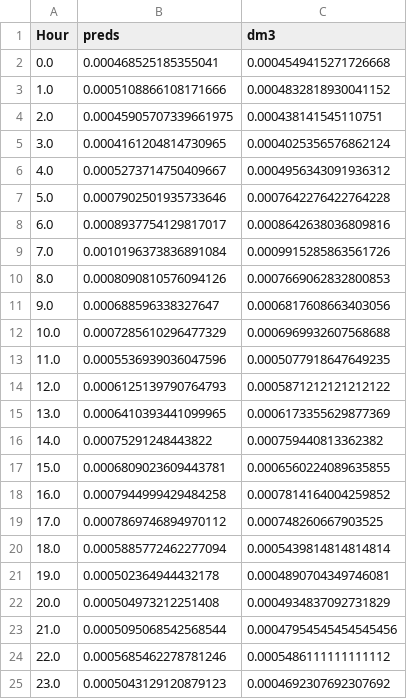
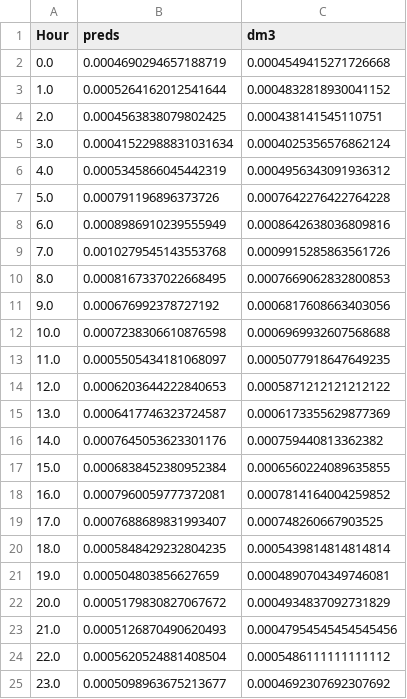
Before and after one commit to Nyotabenson/BGS, a CSV file: modelled_group.csv, drawn as a sheet.

```diff
--- a/modelled_group.csv
+++ b/modelled_group.csv
@@ -1,25 +1,25 @@
 Hour,preds,dm3
-0.0,0.000468525185355041,0.0004549415271726668
-1.0,0.0005108866108171666,0.0004832818930041152
-2.0,0.00045905707339661975,0.000438141545110751
-3.0,0.0004161204814730965,0.0004025356576862124
-4.0,0.0005273714750409667,0.0004956343091936312
-5.0,0.0007902501935733646,0.0007642276422764228
-6.0,0.0008937754129817017,0.0008642638036809816
-7.0,0.0010196373836891084,0.0009915285863561726
-8.0,0.0008090810576094126,0.0007669062832800853
-9.0,0.000688596338327647,0.0006817608663403056
-10.0,0.0007285610296477329,0.0006969932607568688
-11.0,0.0005536939036047596,0.0005077918647649235
-12.0,0.0006125139790764793,0.0005871212121212122
-13.0,0.0006410393441099965,0.0006173355629877369
-14.0,0.00075291248443822,0.000759440813362382
-15.0,0.0006809023609443781,0.0006560224089635855
-16.0,0.0007944999429484258,0.0007814164004259852
-17.0,0.0007869746894970112,0.000748260667903525
-18.0,0.0005885772462277094,0.0005439814814814814
-19.0,0.000502364944432178,0.0004890704349746081
-20.0,0.000504973212251408,0.0004934837092731829
-21.0,0.0005095068542568544,0.00047954545454545456
-22.0,0.0005685462278781246,0.0005486111111111112
-23.0,0.0005043129120879123,0.0004692307692307692
+0.0,0.0004690294657188719,0.0004549415271726668
+1.0,0.0005264162012541644,0.0004832818930041152
+2.0,0.0004563838079802425,0.000438141545110751
+3.0,0.00041522988831031634,0.0004025356576862124
+4.0,0.0005345866045442319,0.0004956343091936312
+5.0,0.000791196896373726,0.0007642276422764228
+6.0,0.0008986910239555949,0.0008642638036809816
+7.0,0.0010279545143553768,0.0009915285863561726
+8.0,0.0008167337022668495,0.0007669062832800853
+9.0,0.000676992378727192,0.0006817608663403056
+10.0,0.0007238306610876598,0.0006969932607568688
+11.0,0.0005505434181068097,0.0005077918647649235
+12.0,0.0006203644222840653,0.0005871212121212122
+13.0,0.0006417746323724587,0.0006173355629877369
+14.0,0.0007645053623301176,0.000759440813362382
+15.0,0.0006838452380952384,0.0006560224089635855
+16.0,0.0007960059777372081,0.0007814164004259852
+17.0,0.0007688689831993407,0.000748260667903525
+18.0,0.0005848429232804235,0.0005439814814814814
+19.0,0.000504803856627659,0.0004890704349746081
+20.0,0.0005179830827067672,0.0004934837092731829
+21.0,0.0005126870490620493,0.00047954545454545456
+22.0,0.0005620524881408504,0.0005486111111111112
+23.0,0.0005098963675213677,0.0004692307692307692
```
Also changed, not shown: modelled2_group.csv, modellednn_group.csv, 7 other files.
